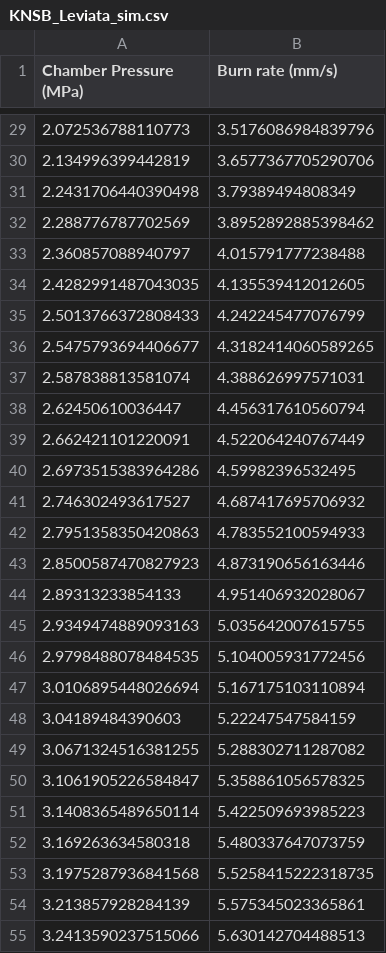
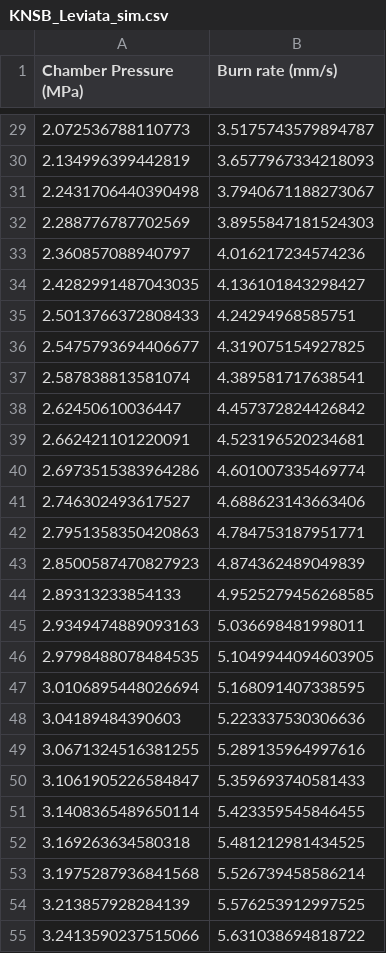
Before and after one commit to Projeto-Jupiter/SolidPy, a CSV file: data/burnrate/simulated/KNSB_Leviata_sim.csv, drawn as a sheet; only a part is shown, gaps mark what is left out; the diff covers the shown part only.

```diff
--- a/data/burnrate/simulated/KNSB_Leviata_sim.csv
+++ b/data/burnrate/simulated/KNSB_Leviata_sim.csv
@@ -29,27 +29,27 @@ Chamber Pressure (MPa),Burn rate (mm/s)
-2.072536788110773,3.5176086984839796
-2.134996399442819,3.6577367705290706
-2.2431706440390498,3.79389494808349
-2.288776787702569,3.8952892885398462
-2.360857088940797,4.015791777238488
-2.4282991487043035,4.135539412012605
-2.5013766372808433,4.242245477076799
-2.5475793694406677,4.3182414060589265
-2.587838813581074,4.388626997571031
-2.62450610036447,4.456317610560794
-2.662421101220091,4.522064240767449
-2.6973515383964286,4.59982396532495
-2.746302493617527,4.687417695706932
-2.7951358350420863,4.783552100594933
-2.8500587470827923,4.873190656163446
-2.89313233854133,4.951406932028067
-2.9349474889093163,5.035642007615755
-2.9798488078484535,5.104005931772456
-3.0106895448026694,5.167175103110894
-3.04189484390603,5.22247547584159
-3.0671324516381255,5.288302711287082
-3.1061905226584847,5.358861056578325
-3.1408365489650114,5.422509693985223
-3.169263634580318,5.480337647073759
-3.1975287936841568,5.5258415222318735
-3.213857928284139,5.575345023365861
-3.2413590237515066,5.630142704488513
+2.072536788110773,3.5175743579894787
+2.134996399442819,3.6577967334218093
+2.2431706440390498,3.7940671188273067
+2.288776787702569,3.8955847181524303
+2.360857088940797,4.016217234574236
+2.4282991487043035,4.136101843298427
+2.5013766372808433,4.24294968585751
+2.5475793694406677,4.319075154927825
+2.587838813581074,4.389581717638541
+2.62450610036447,4.457372824426842
+2.662421101220091,4.523196520234681
+2.6973515383964286,4.601007335469774
+2.746302493617527,4.688623143663406
+2.7951358350420863,4.784753187951771
+2.8500587470827923,4.874362489049839
+2.89313233854133,4.9525279456268585
+2.9349474889093163,5.036698481998011
+2.9798488078484535,5.1049944094603905
+3.0106895448026694,5.168091407338595
+3.04189484390603,5.223337530306636
+3.0671324516381255,5.289135964997616
+3.1061905226584847,5.359693740581433
+3.1408365489650114,5.423359545846455
+3.169263634580318,5.481212981434525
+3.1975287936841568,5.526739458586214
+3.213857928284139,5.576253912997525
+3.2413590237515066,5.631038694818722
```
Also changed, not shown: 36 edited cells elsewhere in this file, data/burn_simulation/burn_data.csv, data/rail_movement/rail_data.csv, 19 other files.
